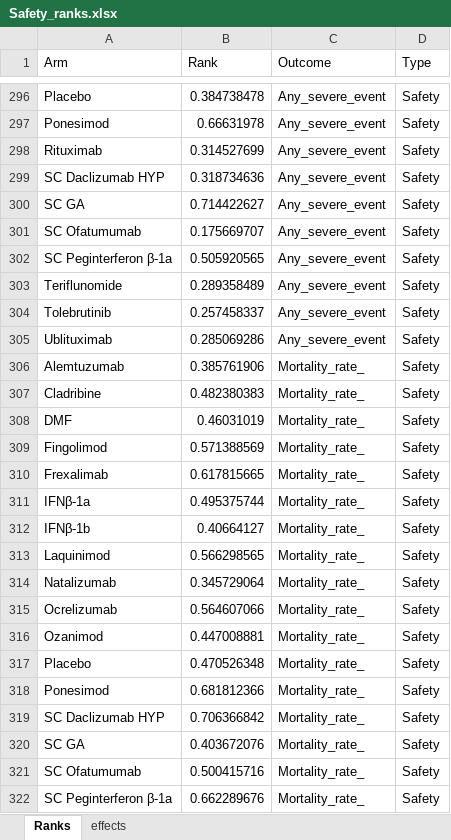
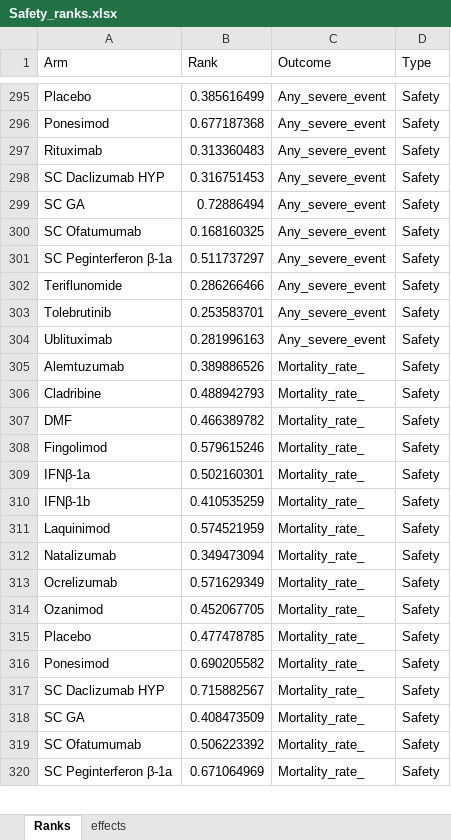
Before and after one commit to MohamedMamdoh144/NMA-Dashboard, an Excel workbook: Safety_ranks.xlsx, sheet Ranks, drawn as a sheet; only a part is shown, gaps mark what is left out; values as stored, in another font and other column widths than the file's, no borders; removed rows and columns are numbered as before the commit, all else as after; the diff covers the shown part only; the diff names each change by its address in the sheet, - before the commit and + after, or states it on an @@ line.

```diff
--- a/Safety_ranks.xlsx (sheet Ranks)
+++ b/Safety_ranks.xlsx (sheet Ranks)
-B295 (Rank): 0.384738478
+B295 (Rank): 0.385616499
-B296 (Rank): 0.66631978
+B296 (Rank): 0.677187368
-B297 (Rank): 0.314527699
+B297 (Rank): 0.313360483
-B298 (Rank): 0.318734636
+B298 (Rank): 0.316751453
-B299 (Rank): 0.714422627
+B299 (Rank): 0.72886494
-B300 (Rank): 0.175669707
+B300 (Rank): 0.168160325
-B301 (Rank): 0.505920565
+B301 (Rank): 0.511737297
-B302 (Rank): 0.289358489
+B302 (Rank): 0.286266466
-B303 (Rank): 0.257458337
+B303 (Rank): 0.253583701
-B304 (Rank): 0.285069286
+B304 (Rank): 0.281996163
-B305 (Rank): 0.385761906
+B305 (Rank): 0.389886526
-B306 (Rank): 0.482380383
+B306 (Rank): 0.488942793
-B307 (Rank): 0.46031019
+B307 (Rank): 0.466389782
-B308 (Rank): 0.571388569
+B308 (Rank): 0.579615246
-row 310: Frexalimab | 0.617815665 | Mortality_rate_ | Safety
-B309 (Rank): 0.495375744
+B309 (Rank): 0.502160301
-B310 (Rank): 0.40664127
+B310 (Rank): 0.410535259
-B311 (Rank): 0.566298565
+B311 (Rank): 0.574521959
-B312 (Rank): 0.345729064
+B312 (Rank): 0.349473094
-B313 (Rank): 0.564607066
+B313 (Rank): 0.571629349
-B314 (Rank): 0.447008881
+B314 (Rank): 0.452067705
-B315 (Rank): 0.470526348
+B315 (Rank): 0.477478785
-B316 (Rank): 0.681812366
+B316 (Rank): 0.690205582
-B317 (Rank): 0.706366842
+B317 (Rank): 0.715882567
-B318 (Rank): 0.403672076
+B318 (Rank): 0.408473509
-B319 (Rank): 0.500415716
+B319 (Rank): 0.506223392
-B320 (Rank): 0.662289676
+B320 (Rank): 0.671064969
```
Also changed, not shown: 4 added rows, 5 removed rows and 133 edited cells elsewhere in this sheet, sheet effects, Efficacy_ranks.xlsx.
